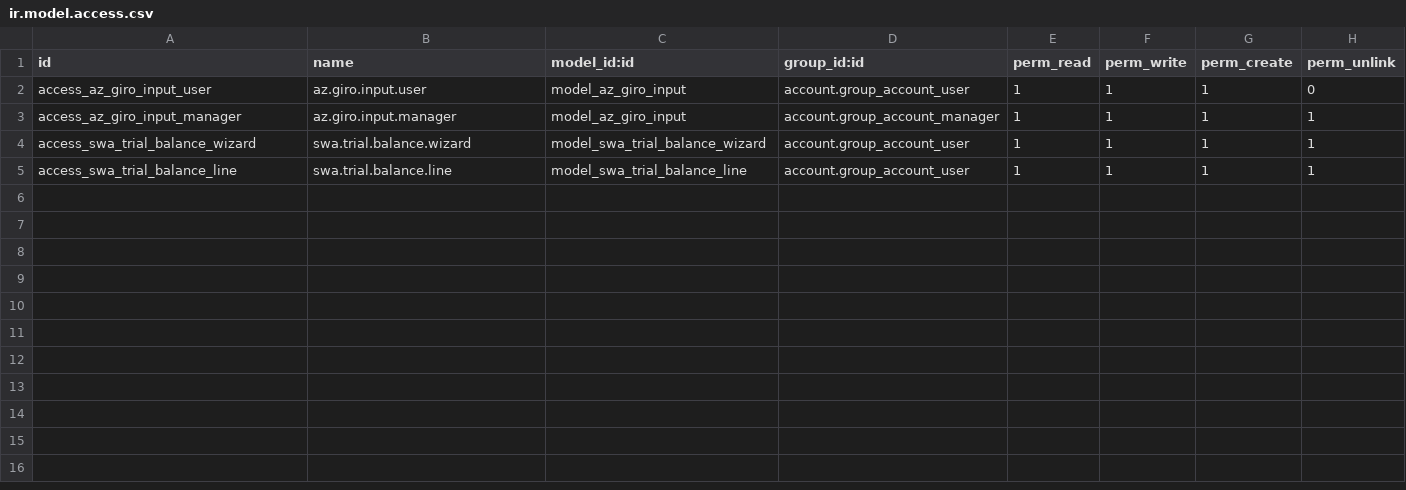
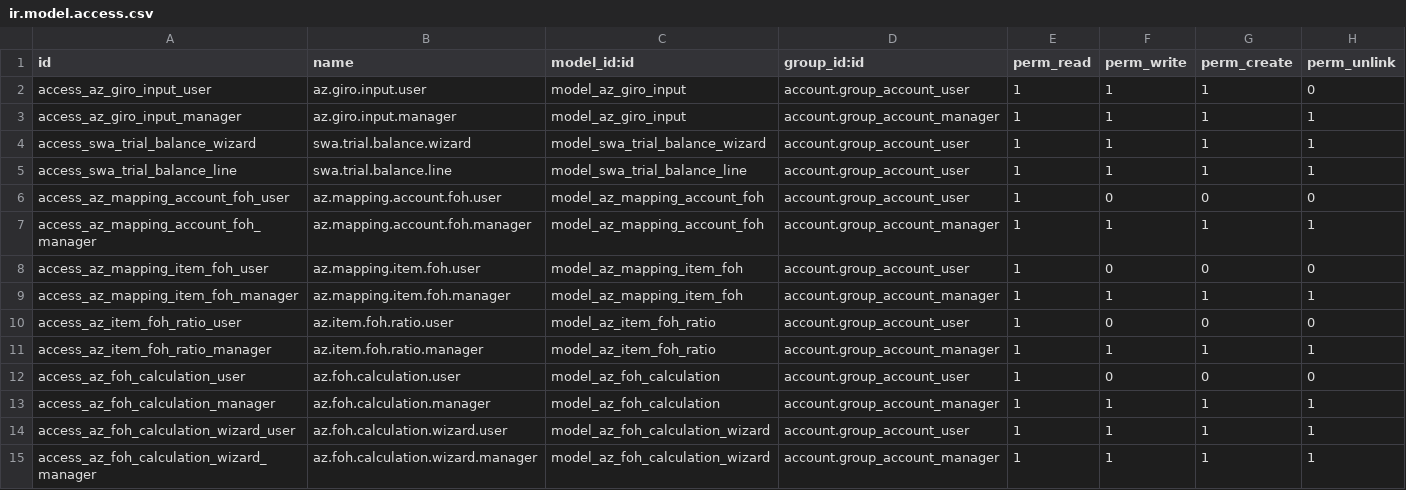
Before and after one commit to azizalyunanp/swa_acc, a CSV file: security/ir.model.access.csv, drawn as a sheet; the diff names each change by its address in the sheet, - before the commit and + after, or states it on an @@ line.

Commit message:
feat: Implement Factory Overhead (FOH) calculation module including item/account mapping, ratios, and a calculation wizard.

```diff
--- a/security/ir.model.access.csv
+++ b/security/ir.model.access.csv
+row 6: access_az_mapping_account_foh_user | az.mapping.account.foh.user | model_az_mapping_account_foh | account.group_account_user | 1 | 0 | 0 | 0
+row 7: access_az_mapping_account_foh_manager | az.mapping.account.foh.manager | model_az_mapping_account_foh | account.group_account_manager | 1 | 1 | 1 | 1
+row 8: access_az_mapping_item_foh_user | az.mapping.item.foh.user | model_az_mapping_item_foh | account.group_account_user | 1 | 0 | 0 | 0
+row 9: access_az_mapping_item_foh_manager | az.mapping.item.foh.manager | model_az_mapping_item_foh | account.group_account_manager | 1 | 1 | 1 | 1
+row 10: access_az_item_foh_ratio_user | az.item.foh.ratio.user | model_az_item_foh_ratio | account.group_account_user | 1 | 0 | 0 | 0
+row 11: access_az_item_foh_ratio_manager | az.item.foh.ratio.manager | model_az_item_foh_ratio | account.group_account_manager | 1 | 1 | 1 | 1
+row 12: access_az_foh_calculation_user | az.foh.calculation.user | model_az_foh_calculation | account.group_account_user | 1 | 0 | 0 | 0
+row 13: access_az_foh_calculation_manager | az.foh.calculation.manager | model_az_foh_calculation | account.group_account_manager | 1 | 1 | 1 | 1
+row 14: access_az_foh_calculation_wizard_user | az.foh.calculation.wizard.user | model_az_foh_calculation_wizard | account.group_account_user | 1 | 1 | 1 | 1
+row 15: access_az_foh_calculation_wizard_manager | az.foh.calculation.wizard.manager | model_az_foh_calculation_wizard | account.group_account_manager | 1 | 1 | 1 | 1
```
Also changed, not shown: 14 other files.
